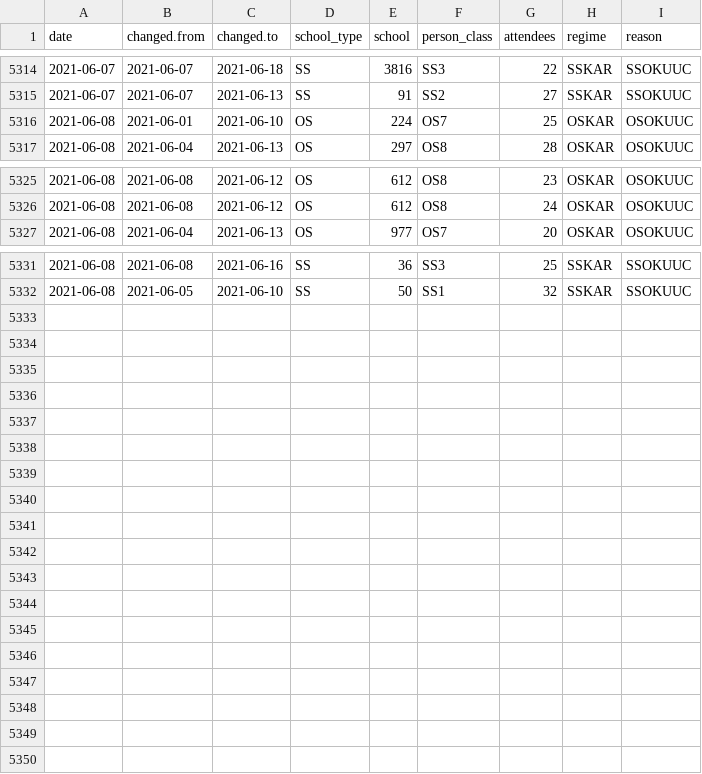
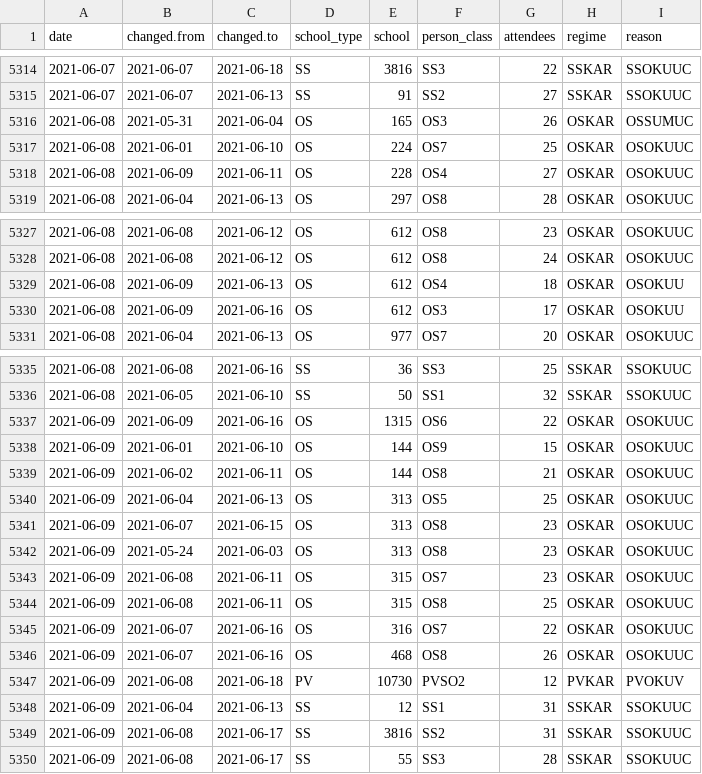
Before and after one commit to romunov/data, a CSV file: csv/schools-regimes.csv, drawn as a sheet; only a part is shown, gaps mark what is left out.

```diff
--- a/csv/schools-regimes.csv
+++ b/csv/schools-regimes.csv
@@ -5315,3 +5315,5 @@ date,changed.from,changed.to,school_type,school,person_class,attendees,regime,re
 2021-06-07,2021-06-07,2021-06-13,SS,91,SS2,27,SSKAR,SSOKUUC
+2021-06-08,2021-05-31,2021-06-04,OS,165,OS3,26,OSKAR,OSSUMUC
 2021-06-08,2021-06-01,2021-06-10,OS,224,OS7,25,OSKAR,OSOKUUC
+2021-06-08,2021-06-09,2021-06-11,OS,228,OS4,27,OSKAR,OSOKUUC
 2021-06-08,2021-06-04,2021-06-13,OS,297,OS8,28,OSKAR,OSOKUUC
@@ -5326,2 +5328,4 @@ date,changed.from,changed.to,school_type,school,person_class,attendees,regime,re
 2021-06-08,2021-06-08,2021-06-12,OS,612,OS8,24,OSKAR,OSOKUUC
+2021-06-08,2021-06-09,2021-06-13,OS,612,OS4,18,OSKAR,OSOKUU
+2021-06-08,2021-06-09,2021-06-16,OS,612,OS3,17,OSKAR,OSOKUU
 2021-06-08,2021-06-04,2021-06-13,OS,977,OS7,20,OSKAR,OSOKUUC
@@ -5332 +5336,15 @@ date,changed.from,changed.to,school_type,school,person_class,attendees,regime,re
 2021-06-08,2021-06-05,2021-06-10,SS,50,SS1,32,SSKAR,SSOKUUC
+2021-06-09,2021-06-09,2021-06-16,OS,1315,OS6,22,OSKAR,OSOKUUC
+2021-06-09,2021-06-01,2021-06-10,OS,144,OS9,15,OSKAR,OSOKUUC
+2021-06-09,2021-06-02,2021-06-11,OS,144,OS8,21,OSKAR,OSOKUUC
+2021-06-09,2021-06-04,2021-06-13,OS,313,OS5,25,OSKAR,OSOKUUC
+2021-06-09,2021-06-07,2021-06-15,OS,313,OS8,23,OSKAR,OSOKUUC
+2021-06-09,2021-05-24,2021-06-03,OS,313,OS8,23,OSKAR,OSOKUUC
+2021-06-09,2021-06-08,2021-06-11,OS,315,OS7,23,OSKAR,OSOKUUC
+2021-06-09,2021-06-08,2021-06-11,OS,315,OS8,25,OSKAR,OSOKUUC
+2021-06-09,2021-06-07,2021-06-16,OS,316,OS7,22,OSKAR,OSOKUUC
+2021-06-09,2021-06-07,2021-06-16,OS,468,OS8,26,OSKAR,OSOKUUC
+2021-06-09,2021-06-08,2021-06-18,PV,10730,PVSO2,12,PVKAR,PVOKUV
+2021-06-09,2021-06-04,2021-06-13,SS,12,SS1,31,SSKAR,SSOKUUC
+2021-06-09,2021-06-08,2021-06-17,SS,3816,SS2,31,SSKAR,SSOKUUC
+2021-06-09,2021-06-08,2021-06-17,SS,55,SS3,28,SSKAR,SSOKUUC
```
Also changed, not shown: csv/schools-cases.csv, 3 other files.
